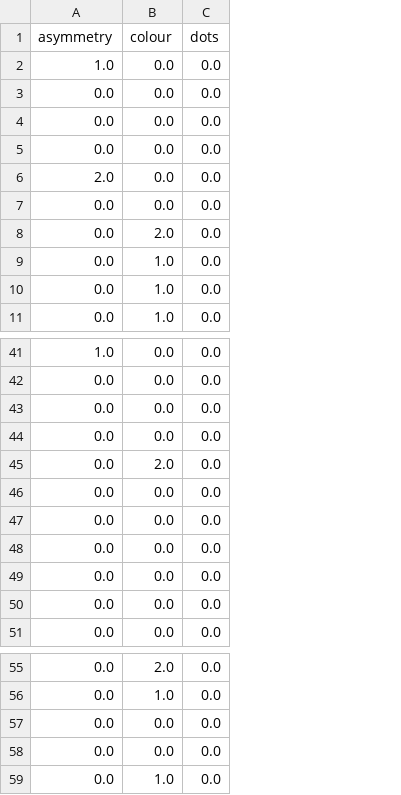
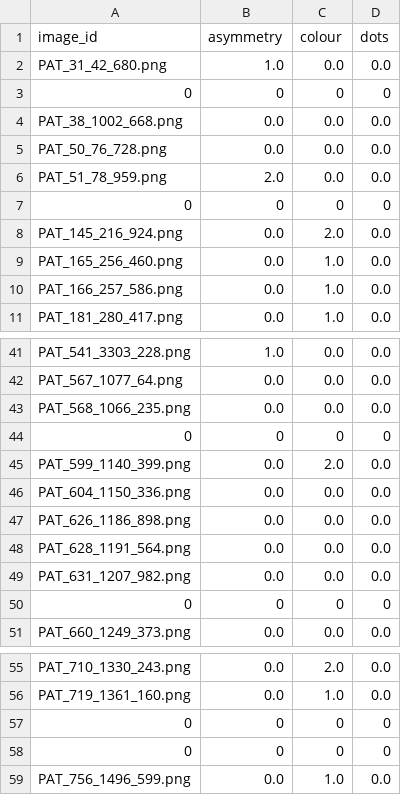
Before and after one commit to ThomasBroholtKnudsen/ProjectsinDataScience2024, a CSV file: features/features_okapi_images.csv, drawn as a sheet; only a part is shown, gaps mark what is left out; removed rows and columns are numbered as before the commit, all else as after; the diff covers the shown part only; the diff names each change by its address in the sheet, - before the commit and + after, or states it on an @@ line.

Commit message:
image_ids has been added as a column for the feature  file

```diff
--- a/features/features_okapi_images.csv
+++ b/features/features_okapi_images.csv
+column A (image_id), row 2: PAT_31_42_680.png; rows 4-6: PAT_38_1002_668.png | PAT_50_76_728.png | PAT_51_78_959.png; rows 8-11: PAT_145_216_924.png | PAT_165_256_460.png | PAT_166_257_586.png | PAT_181_280_417.png; rows 41-43: PAT_541_3303_228.png | PAT_567_1077_64.png | PAT_568_1066_235.png; rows 45-49: PAT_599_1140_399.png | PAT_604_1150_336.png | PAT_626_1186_898.png | PAT_628_1191_564.png | PAT_631_1207_982.png; row 51: PAT_660_1249_373.png; rows 55-56: PAT_710_1330_243.png | PAT_719_1361_160.png; row 59: PAT_756_1496_599.png
-row 3: 0.0 | 0.0 | 0.0
+row 3: 0 | 0 | 0 | 0
-row 7: 0.0 | 0.0 | 0.0
+row 7: 0 | 0 | 0 | 0
-row 44: 0.0 | 0.0 | 0.0
+row 44: 0 | 0 | 0 | 0
-row 50: 0.0 | 0.0 | 0.0
+row 50: 0 | 0 | 0 | 0
-row 57: 0.0 | 0.0 | 0.0
-row 58: 0.0 | 0.0 | 0.0
+row 57: 0 | 0 | 0 | 0
+row 58: 0 | 0 | 0 | 0
```
Also changed, not shown: 7 added rows and 7 removed rows elsewhere in this file, 1 other file.
